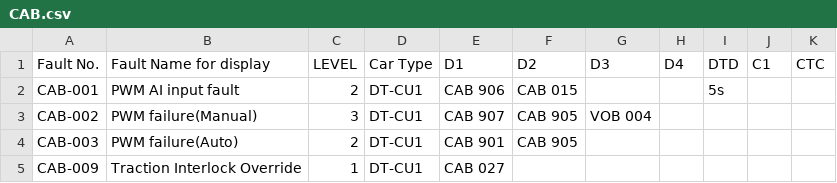
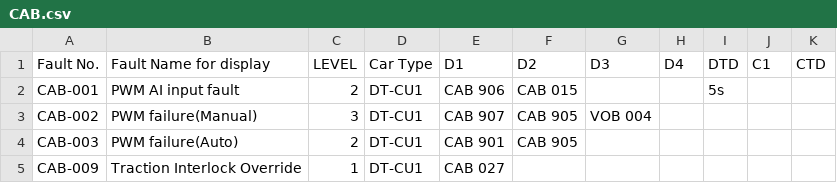
Before and after one commit to hylamba/SP1900-TMS-Diagnostic-Dashboard, a CSV file: CAB.csv, drawn as a sheet; only a part is shown.

Commit message:
Fix typo in CAB.csv file

```diff
--- a/CAB.csv
+++ b/CAB.csv
@@ -1,2 +1,2 @@
-Fault No.,Fault Name for display,LEVEL,Car Type,D1,D2,D3,D4,DTD,C1,CTC
+Fault No.,Fault Name for display,LEVEL,Car Type,D1,D2,D3,D4,DTD,C1,CTD
 CAB-001,PWM AI input fault,2,DT-CU1,CAB 906,CAB 015,,,5s,,
```
